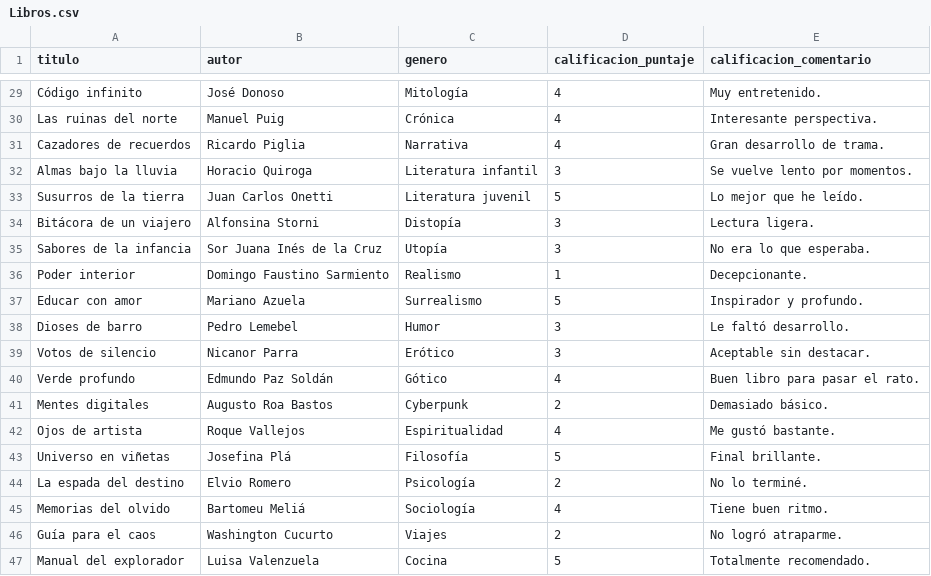
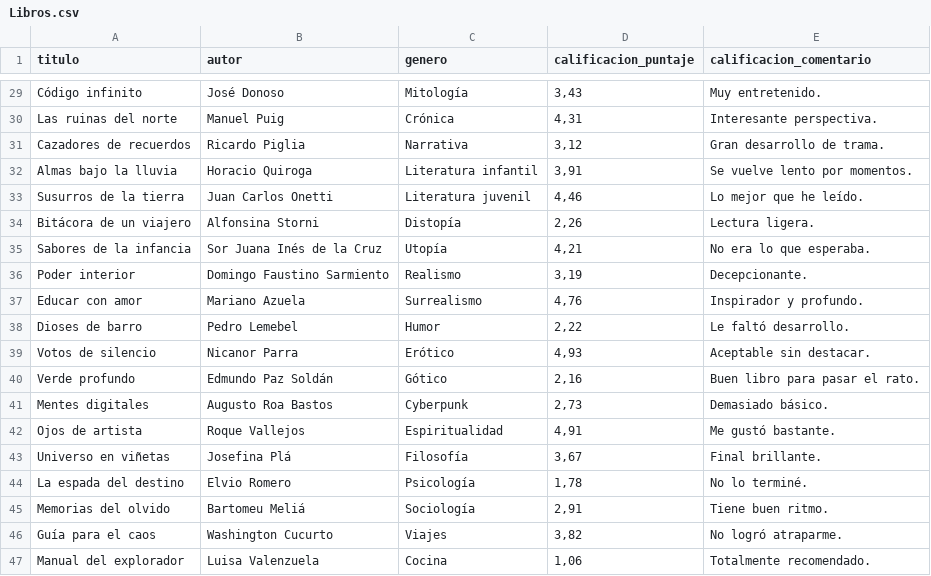
Before and after one commit to Jaime016/ProgramacionV, a CSV file: Libros.csv, drawn as a sheet; only a part is shown, gaps mark what is left out; the diff covers the shown part only; the diff names each change by its address in the sheet, - before the commit and + after, or states it on an @@ line.

```diff
--- a/Libros.csv
+++ b/Libros.csv
-D29 (calificacion_puntaje): 4
+D29 (calificacion_puntaje): 3,43
-D30 (calificacion_puntaje): 4
+D30 (calificacion_puntaje): 4,31
-D31 (calificacion_puntaje): 4
+D31 (calificacion_puntaje): 3,12
-D32 (calificacion_puntaje): 3
+D32 (calificacion_puntaje): 3,91
-D33 (calificacion_puntaje): 5
+D33 (calificacion_puntaje): 4,46
-D34 (calificacion_puntaje): 3
+D34 (calificacion_puntaje): 2,26
-D35 (calificacion_puntaje): 3
+D35 (calificacion_puntaje): 4,21
-D36 (calificacion_puntaje): 1
+D36 (calificacion_puntaje): 3,19
-D37 (calificacion_puntaje): 5
+D37 (calificacion_puntaje): 4,76
-D38 (calificacion_puntaje): 3
+D38 (calificacion_puntaje): 2,22
-D39 (calificacion_puntaje): 3
+D39 (calificacion_puntaje): 4,93
-D40 (calificacion_puntaje): 4
+D40 (calificacion_puntaje): 2,16
-D41 (calificacion_puntaje): 2
+D41 (calificacion_puntaje): 2,73
-D42 (calificacion_puntaje): 4
+D42 (calificacion_puntaje): 4,91
-D43 (calificacion_puntaje): 5
+D43 (calificacion_puntaje): 3,67
-D44 (calificacion_puntaje): 2
+D44 (calificacion_puntaje): 1,78
-D45 (calificacion_puntaje): 4
+D45 (calificacion_puntaje): 2,91
-D46 (calificacion_puntaje): 2
+D46 (calificacion_puntaje): 3,82
-D47 (calificacion_puntaje): 5
+D47 (calificacion_puntaje): 1,06
```
Also changed, not shown: 27 edited cells elsewhere in this file, LibrosAnibal.csv, 10 other files.
